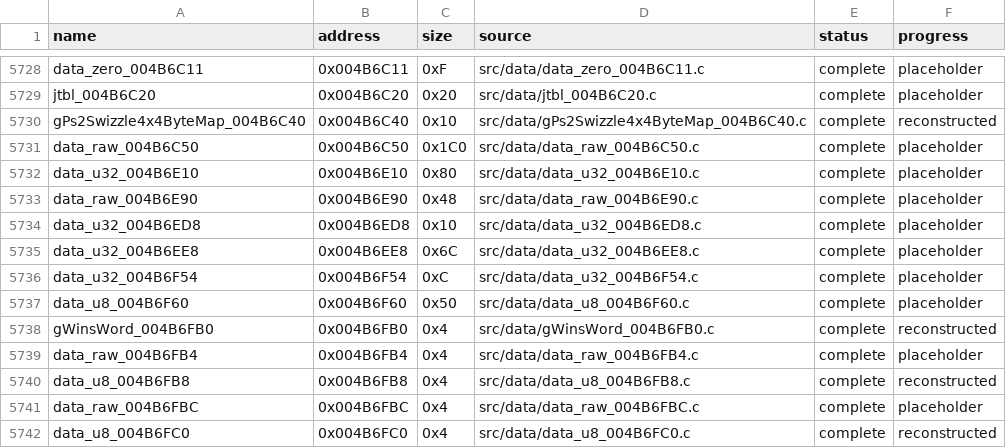
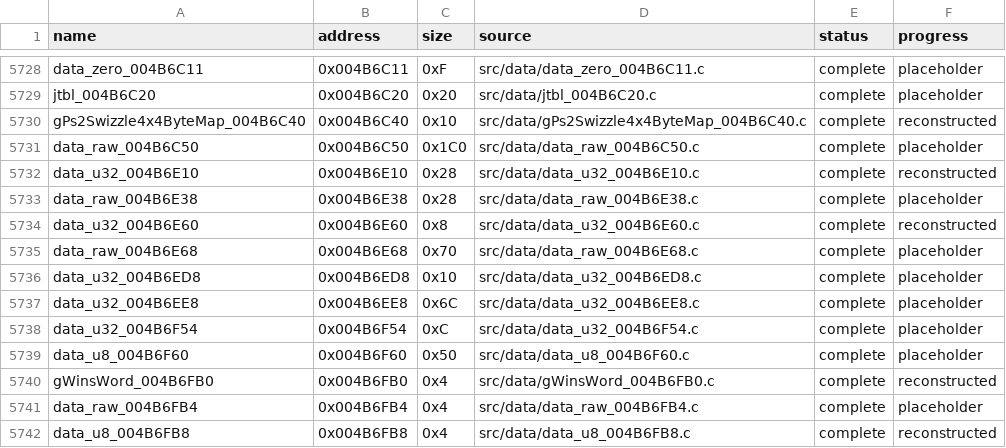
Before and after one commit to g-guthrie/mvc2-ps2-decomp, a CSV file: config/data_matches.csv, drawn as a sheet; only a part is shown, gaps mark what is left out; the shorter side is filled out with more unchanged rows.

```diff
--- a/config/data_matches.csv
+++ b/config/data_matches.csv
@@ -5731,4 +5731,6 @@ gPs2Swizzle4x4ByteMap_004B6C40,0x004B6C40,0x10,src/data/gPs2Swizzle4x4ByteMap_00
 data_raw_004B6C50,0x004B6C50,0x1C0,src/data/data_raw_004B6C50.c,complete,placeholder
-data_u32_004B6E10,0x004B6E10,0x80,src/data/data_u32_004B6E10.c,complete,placeholder
-data_raw_004B6E90,0x004B6E90,0x48,src/data/data_raw_004B6E90.c,complete,placeholder
+data_u32_004B6E10,0x004B6E10,0x28,src/data/data_u32_004B6E10.c,complete,reconstructed
+data_raw_004B6E38,0x004B6E38,0x28,src/data/data_raw_004B6E38.c,complete,placeholder
+data_u32_004B6E60,0x004B6E60,0x8,src/data/data_u32_004B6E60.c,complete,reconstructed
+data_raw_004B6E68,0x004B6E68,0x70,src/data/data_raw_004B6E68.c,complete,placeholder
 data_u32_004B6ED8,0x004B6ED8,0x10,src/data/data_u32_004B6ED8.c,complete,placeholder
```
Also changed, not shown: config/data_units.csv, 4 other files.
